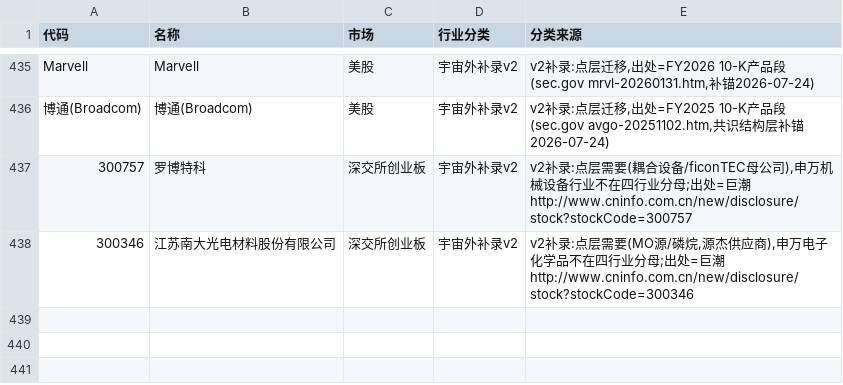
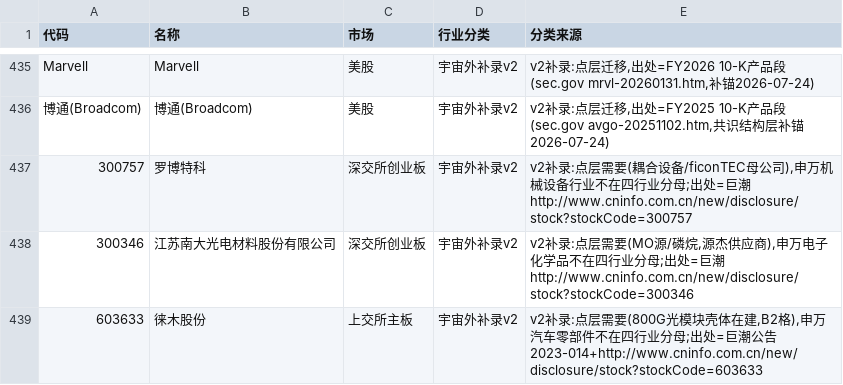
Before and after one commit to pojoker/workflow-rehearsal, a CSV file: corpus/_frozen.csv, drawn as a sheet; only a part is shown, gaps mark what is left out; the diff names each change by its address in the sheet, - before the commit and + after, or states it on an @@ line.

```diff
--- a/corpus/_frozen.csv
+++ b/corpus/_frozen.csv
+row 439: 603633 | 徕木股份 | 上交所主板 | 宇宙外补录v2 | v2补录:点层需要(800G光模块壳体在建,B2格),申万汽车零部件不在四行业分母;出处=巨潮公告2023-014+http://www.cninfo.com.cn/new/disclosure/stock?stockCode=603633
```
Also changed, not shown: points.csv, triage.csv, 2 other files.
